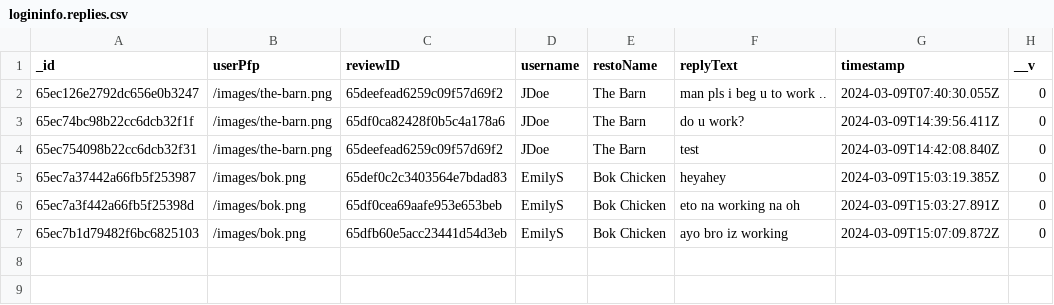
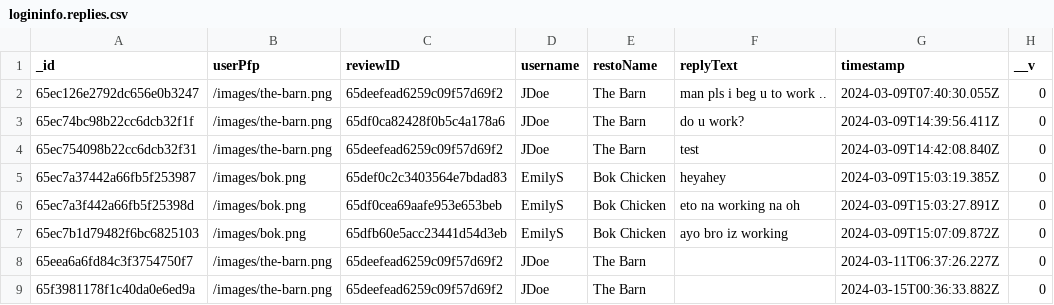
Before and after one commit to sophsar/CCAPDEV, a CSV file: CCAPDEV-Phase2-Group12/CSVs/logininfo.replies.csv, drawn as a sheet; the diff names each change by its address in the sheet, - before the commit and + after, or states it on an @@ line.

```diff
--- a/CCAPDEV-Phase2-Group12/CSVs/logininfo.replies.csv
+++ b/CCAPDEV-Phase2-Group12/CSVs/logininfo.replies.csv
+row 8: 65eea6a6fd84c3f3754750f7 | /images/the-barn.png | 65deefead6259c09f57d69f2 | JDoe | The Barn |  | 2024-03-11T06:37:26.227Z | 0
+row 9: 65f3981178f1c40da0e6ed9a | /images/the-barn.png | 65deefead6259c09f57d69f2 | JDoe | The Barn |  | 2024-03-15T00:36:33.882Z | 0
```
Also changed, not shown: CCAPDEV-Phase2-Group12/CSVs/logininfo.reviews.csv, CCAPDEV-Phase2-Group12/CSVs/logininfo.users.csv.
